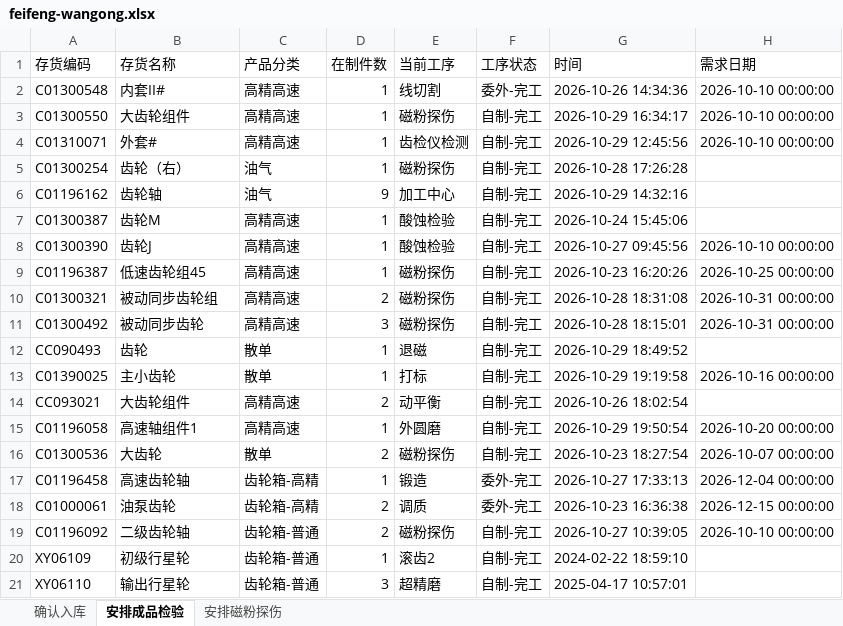
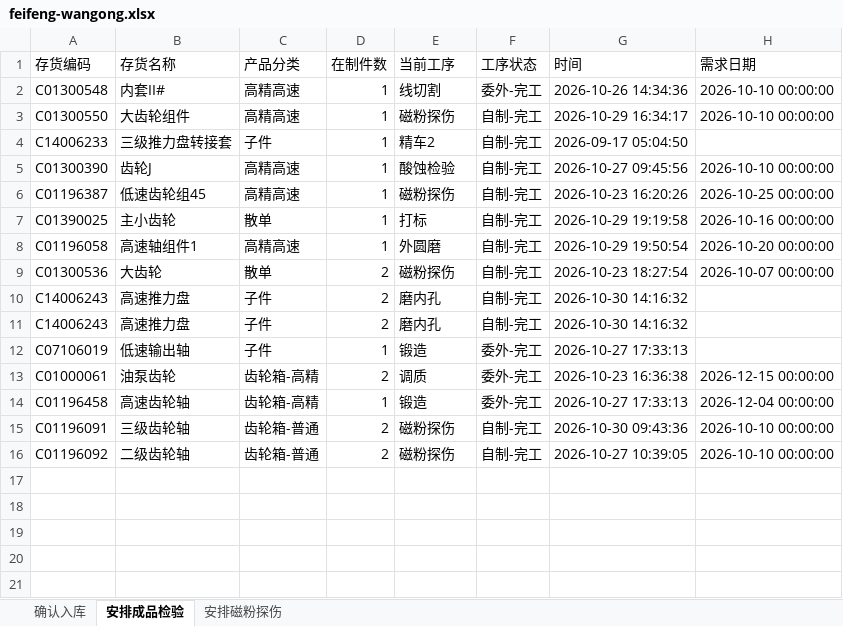
Before and after one commit to ZhanghaoWorkbuddy10/action-board, an Excel workbook: feifeng-wangong.xlsx, sheet 安排成品检验, drawn as a sheet; values as stored, in another font and other column widths than the file's, no borders; removed rows and columns are numbered as before the commit, all else as after; the diff names each change by its address in the sheet, - before the commit and + after, or states it on an @@ line.

```diff
--- a/feifeng-wangong.xlsx (sheet 安排成品检验)
+++ b/feifeng-wangong.xlsx (sheet 安排成品检验)
-row 4: C01310071 | 外套# | 高精高速 | 1 | 齿检仪检测 | 自制-完工 | 2026-10-29 12:45:56 | 2026-10-10 00:00:00
-row 5: C01300254 | 齿轮（右） | 油气 | 1 | 磁粉探伤 | 自制-完工 | 2026-10-28 17:26:28
-row 6: C01196162 | 齿轮轴 | 油气 | 9 | 加工中心 | 自制-完工 | 2026-10-29 14:32:16
-row 7: C01300387 | 齿轮M | 高精高速 | 1 | 酸蚀检验 | 自制-完工 | 2026-10-24 15:45:06
+row 4: C14006233 | 三级推力盘转接套 | 子件 | 1 | 精车2 | 自制-完工 | 2026-09-17 05:04:50
-row 10: C01300321 | 被动同步齿轮组 | 高精高速 | 2 | 磁粉探伤 | 自制-完工 | 2026-10-28 18:31:08 | 2026-10-31 00:00:00
-row 11: C01300492 | 被动同步齿轮 | 高精高速 | 3 | 磁粉探伤 | 自制-完工 | 2026-10-28 18:15:01 | 2026-10-31 00:00:00
-row 12: CC090493 | 齿轮 | 散单 | 1 | 退磁 | 自制-完工 | 2026-10-29 18:49:52
-row 14: CC093021 | 大齿轮组件 | 高精高速 | 2 | 动平衡 | 自制-完工 | 2026-10-26 18:02:54
+row 10: C14006243 | 高速推力盘 | 子件 | 2 | 磨内孔 | 自制-完工 | 2026-10-30 14:16:32
+row 11: C14006243 | 高速推力盘 | 子件 | 2 | 磨内孔 | 自制-完工 | 2026-10-30 14:16:32
+row 12: C07106019 | 低速输出轴 | 子件 | 1 | 锻造 | 委外-完工 | 2026-10-27 17:33:13
@@ row 18 moved to row 13: C01000061 @@
+row 15: C01196091 | 三级齿轮轴 | 齿轮箱-普通 | 2 | 磁粉探伤 | 自制-完工 | 2026-10-30 09:43:36 | 2026-10-10 00:00:00
-row 20: XY06109 | 初级行星轮 | 齿轮箱-普通 | 1 | 滚齿2 | 自制-完工 | 2024-02-22 18:59:10
-row 21: XY06110 | 输出行星轮 | 齿轮箱-普通 | 3 | 超精磨 | 自制-完工 | 2025-04-17 10:57:01
```
Also changed, not shown: sheet 确认入库, sheet 安排磁粉探伤.
